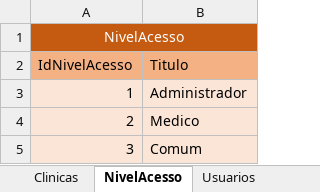
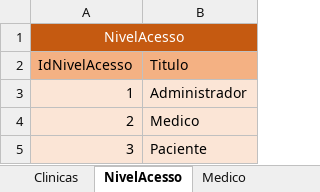
Before and after one commit to israaoliver/Senai_Spmedgroup_sprint1_bd_tarde_IsraelOliveira, an Excel workbook: Modelagem/Modelo-03-Fisico.xlsx, sheet NivelAcesso, drawn as a sheet; values as stored, in another font and other column widths than the file's, no borders; the diff names each change by its address in the sheet, - before the commit and + after, or states it on an @@ line.

```diff
--- a/Modelagem/Modelo-03-Fisico.xlsx (sheet NivelAcesso)
+++ b/Modelagem/Modelo-03-Fisico.xlsx (sheet NivelAcesso)
-sheet tab: Usuarios
-B5 (Titulo): Comum
+B5 (Titulo): Paciente
```
Also changed, not shown: sheet Pacientes, sheet Enderecos, sheet Medico, sheet Adm, other sheet tabs, 7 other files.
